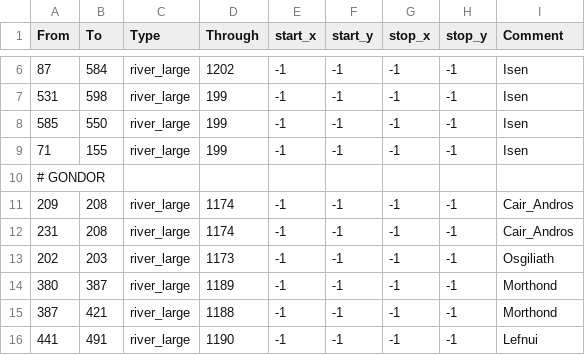
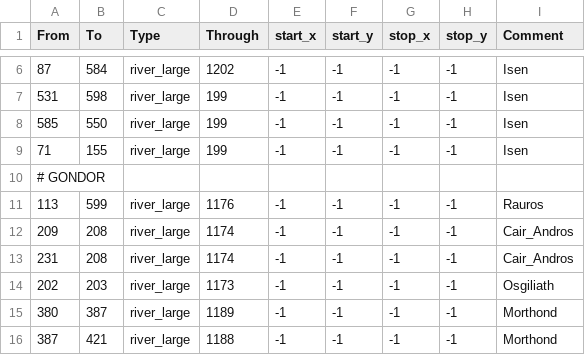
Before and after one commit to CK3RealmsinExile/RealmsInExile, a CSV file: LotRRealmsInExileDev/map_data/adjacencies.csv, drawn as a sheet; only a part is shown, gaps mark what is left out; the shorter side is filled out with more unchanged rows; the diff names each change by its address in the sheet, - before the commit and + after, or states it on an @@ line.

Commit message:
Final river crossing tweak

```diff
--- a/LotRRealmsInExileDev/map_data/adjacencies.csv
+++ b/LotRRealmsInExileDev/map_data/adjacencies.csv
+row 11: 113 | 599 | river_large | 1176 | -1 | -1 | -1 | -1 | Rauros
```
